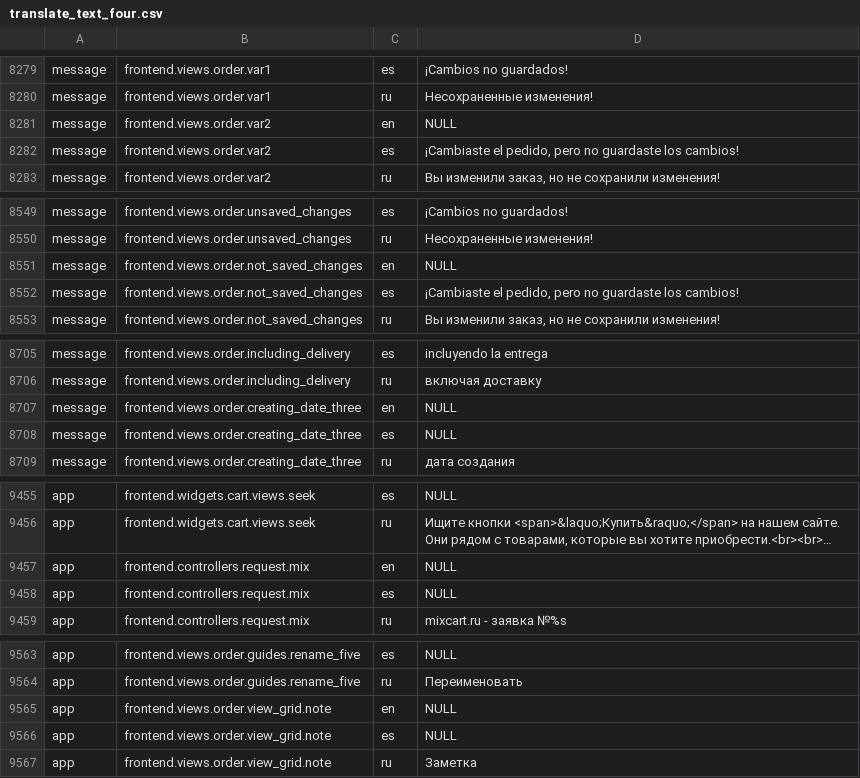
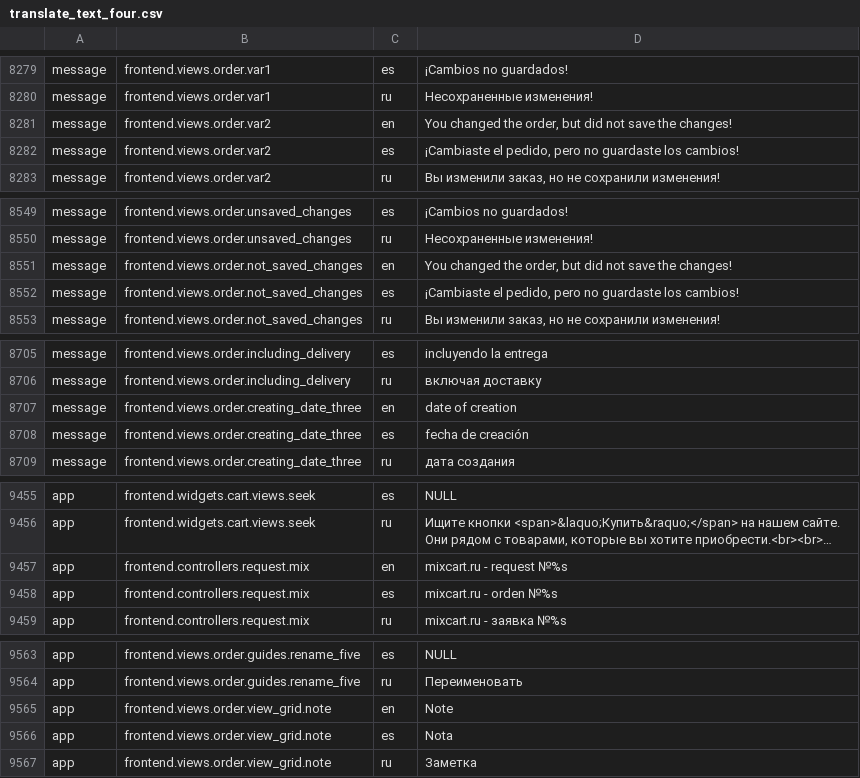
Before and after one commit to Fantomster/ff, a CSV file: console/migrations/files/translate_text_four.csv, drawn as a sheet; only a part is shown, gaps mark what is left out; long unchanged cells end in …; the diff covers the shown part only; the diff names each change by its address in the sheet, - before the commit and + after, or states it on an @@ line.

```diff
--- a/console/migrations/files/translate_text_four.csv
+++ b/console/migrations/files/translate_text_four.csv
-D8281: NULL
+D8281: You changed the order, but did not save the changes!
-D8551: NULL
+D8551: You changed the order, but did not save the changes!
-D8707: NULL
+D8707: date of creation
-D8708: NULL
+D8708: fecha de creación
-D9457: NULL
+D9457: mixcart.ru - request №%s
-D9458: NULL
+D9458: mixcart.ru - orden №%s
-D9565: NULL
+D9565: Note
-D9566: NULL
+D9566: Nota
```
Also changed, not shown: 21 added rows and 12 edited cells elsewhere in this file, 11 other files.
